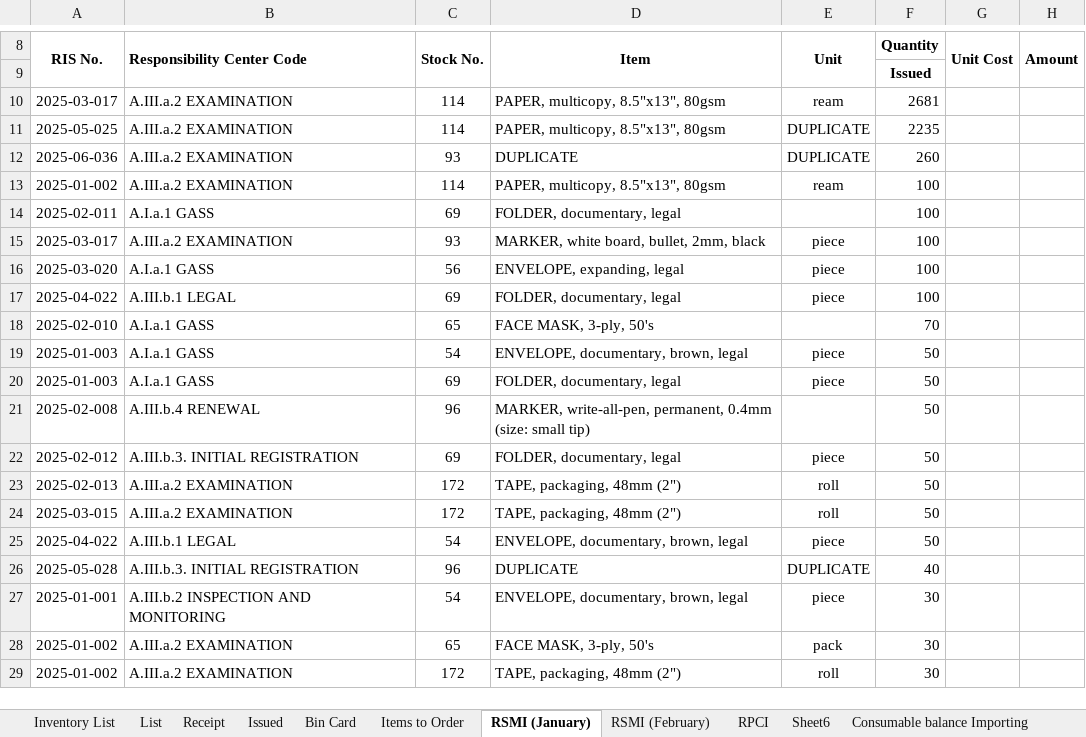
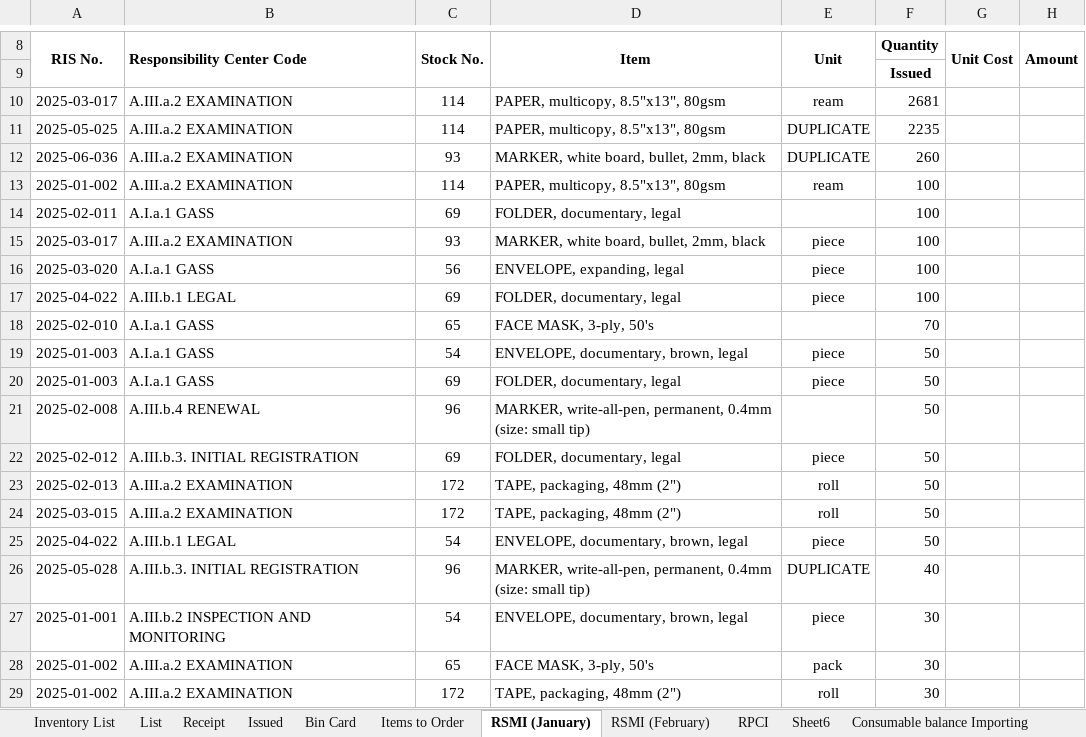
Before and after one commit to JordanFontanilla/PRC-IMS, an Excel workbook: Inventory System 2025.xlsx, sheet RSMI (January), drawn as a sheet; only a part is shown, gaps mark what is left out; values as stored, in another font and other column widths than the file's, no borders; charts and pictures not drawn; the diff covers the shown part only; the diff names each change by its address in the sheet, - before the commit and + after, or states it on an @@ line.

```diff
--- a/Inventory System 2025.xlsx (sheet RSMI (January))
+++ b/Inventory System 2025.xlsx (sheet RSMI (January))
-D12 (Item): DUPLICATE
+D12 (Item): MARKER, white board, bullet, 2mm, black
-D26 (Item): DUPLICATE
+D26 (Item): MARKER, write-all-pen, permanent, 0.4mm (size: small tip)
```
Also changed, not shown: 12 edited cells elsewhere in this sheet, sheet For Importing, sheet Inventory List, sheet List, sheet RSMI (February), 15 other files.
